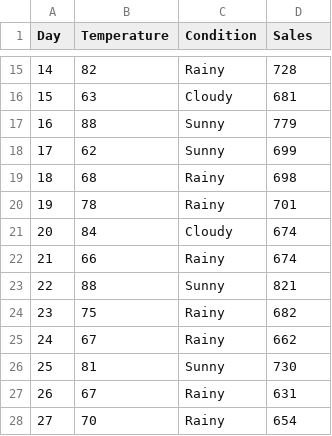
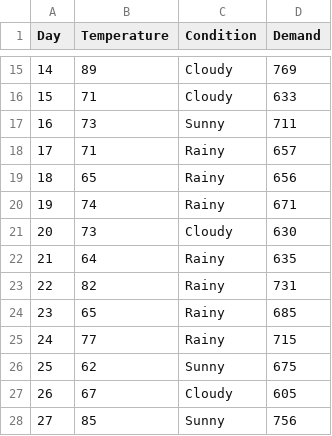
Before and after one commit to matthewcrews/Scratchpad, a CSV file: FutureSales/Data_Taco.csv, drawn as a sheet; only a part is shown, gaps mark what is left out; the diff covers the shown part only.

```diff
--- a/FutureSales/Data_Taco.csv
+++ b/FutureSales/Data_Taco.csv
@@ -1 +1 @@
-Day,Temperature,Condition,Sales
+Day,Temperature,Condition,Demand
@@ -15,14 +15,14 @@ Day,Temperature,Condition,Sales
-14,82,Rainy,728
-15,63,Cloudy,681
-16,88,Sunny,779
-17,62,Sunny,699
-18,68,Rainy,698
-19,78,Rainy,701
-20,84,Cloudy,674
-21,66,Rainy,674
-22,88,Sunny,821
-23,75,Rainy,682
-24,67,Rainy,662
-25,81,Sunny,730
-26,67,Rainy,631
-27,70,Rainy,654
+14,89,Cloudy,769
+15,71,Cloudy,633
+16,73,Sunny,711
+17,71,Rainy,657
+18,65,Rainy,656
+19,74,Rainy,671
+20,73,Cloudy,630
+21,64,Rainy,635
+22,82,Rainy,731
+23,65,Rainy,685
+24,77,Rainy,715
+25,62,Sunny,675
+26,67,Cloudy,605
+27,85,Sunny,756
```
Also changed, not shown: 42 edited cells elsewhere in this file, FutureSales/Data_Pizza.csv, 7 other files.
